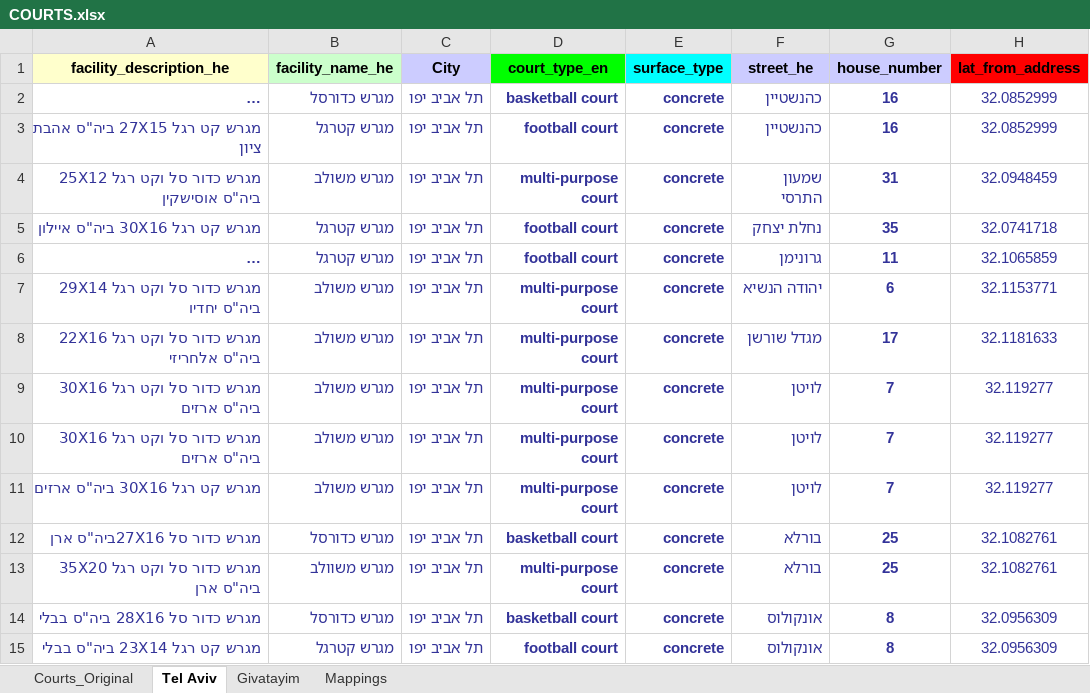
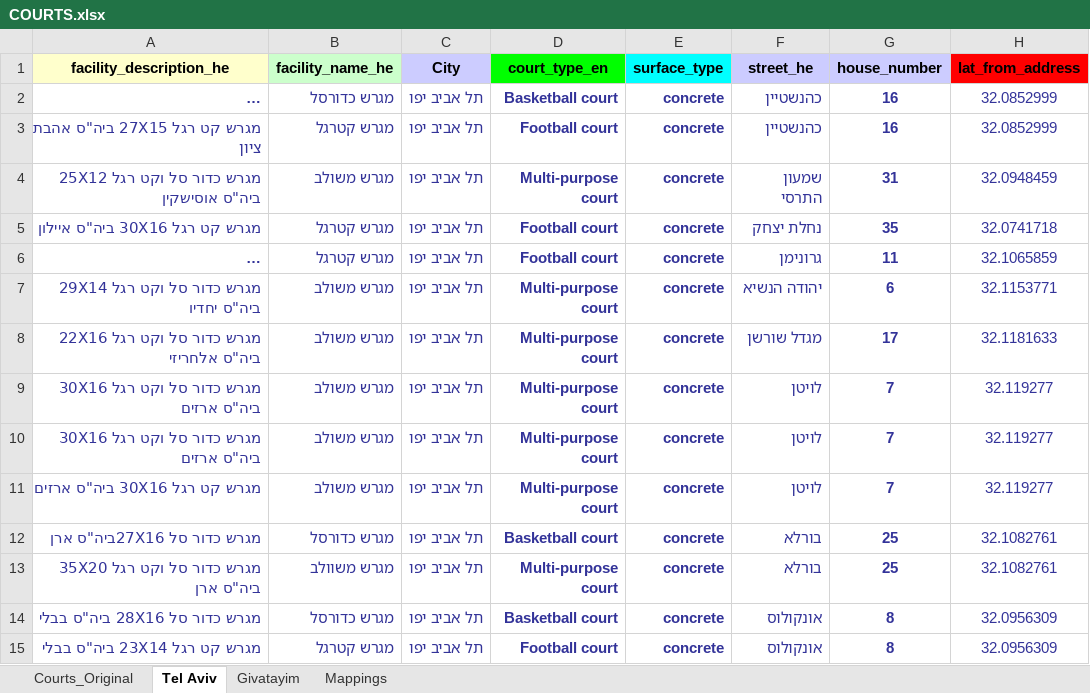
Before and after one commit to dinzur/migrash, an Excel workbook: backend/COURTS.xlsx, sheet Tel Aviv, drawn as a sheet; only a part is shown; long unchanged cells end in …; values as stored, in another font and other column widths than the file's, no borders; the diff covers the shown part only; the diff names each change by its address in the sheet, - before the commit and + after, or states it on an @@ line.

Commit message:
improved ui, added locate me button, light and surface filter, icons, clean search, nav via google and waze, details on each court

```diff
--- a/backend/COURTS.xlsx (sheet Tel Aviv)
+++ b/backend/COURTS.xlsx (sheet Tel Aviv)
-D2 (court_type_en): basketball court
+D2 (court_type_en): Basketball court
-D3 (court_type_en): football court
+D3 (court_type_en): Football court
-D4 (court_type_en): multi-purpose court
+D4 (court_type_en): Multi-purpose court
-D5:D6 (court_type_en): football court
+D5:D6 (court_type_en): Football court
-D7:D11 (court_type_en): multi-purpose court
+D7:D11 (court_type_en): Multi-purpose court
-D12 (court_type_en): basketball court
+D12 (court_type_en): Basketball court
-D13 (court_type_en): multi-purpose court
+D13 (court_type_en): Multi-purpose court
-D14 (court_type_en): basketball court
+D14 (court_type_en): Basketball court
-D15 (court_type_en): football court
+D15 (court_type_en): Football court
```
Also changed, not shown: 210 edited cells elsewhere in this sheet, 7 other files.
